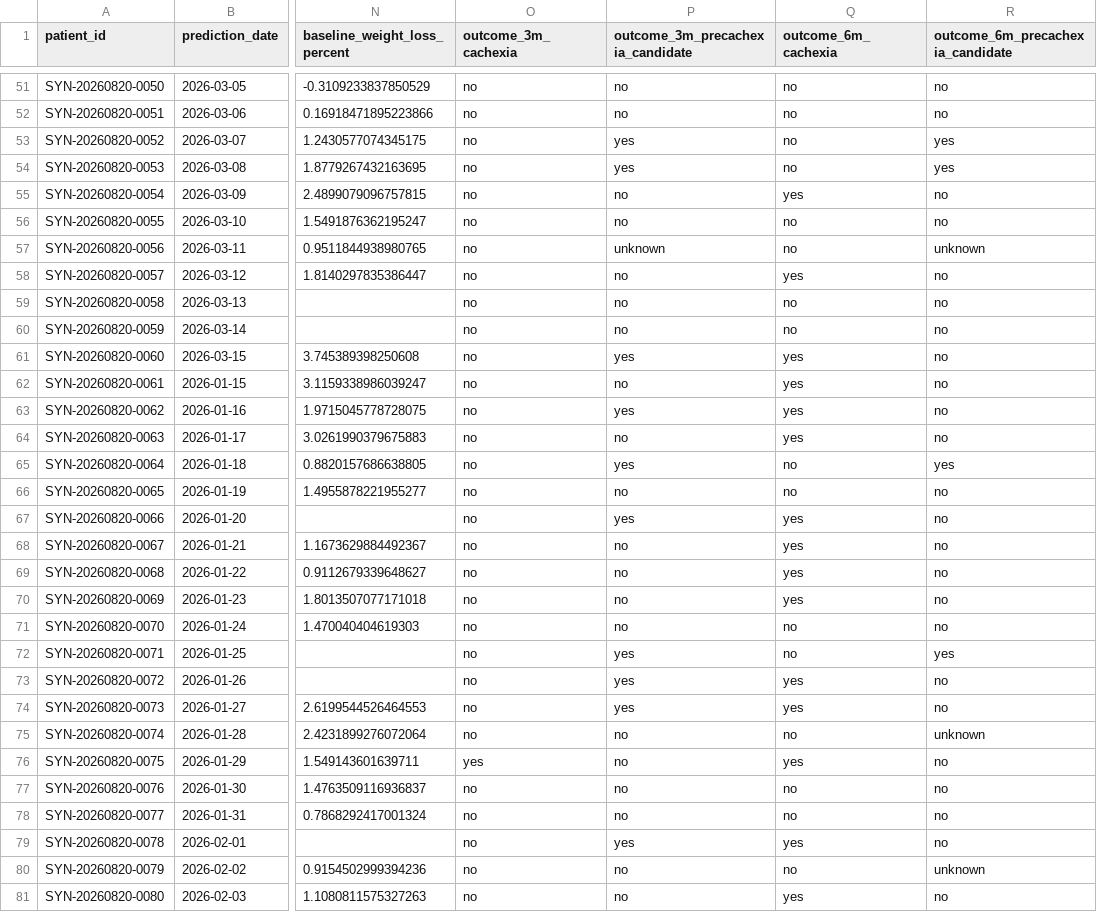
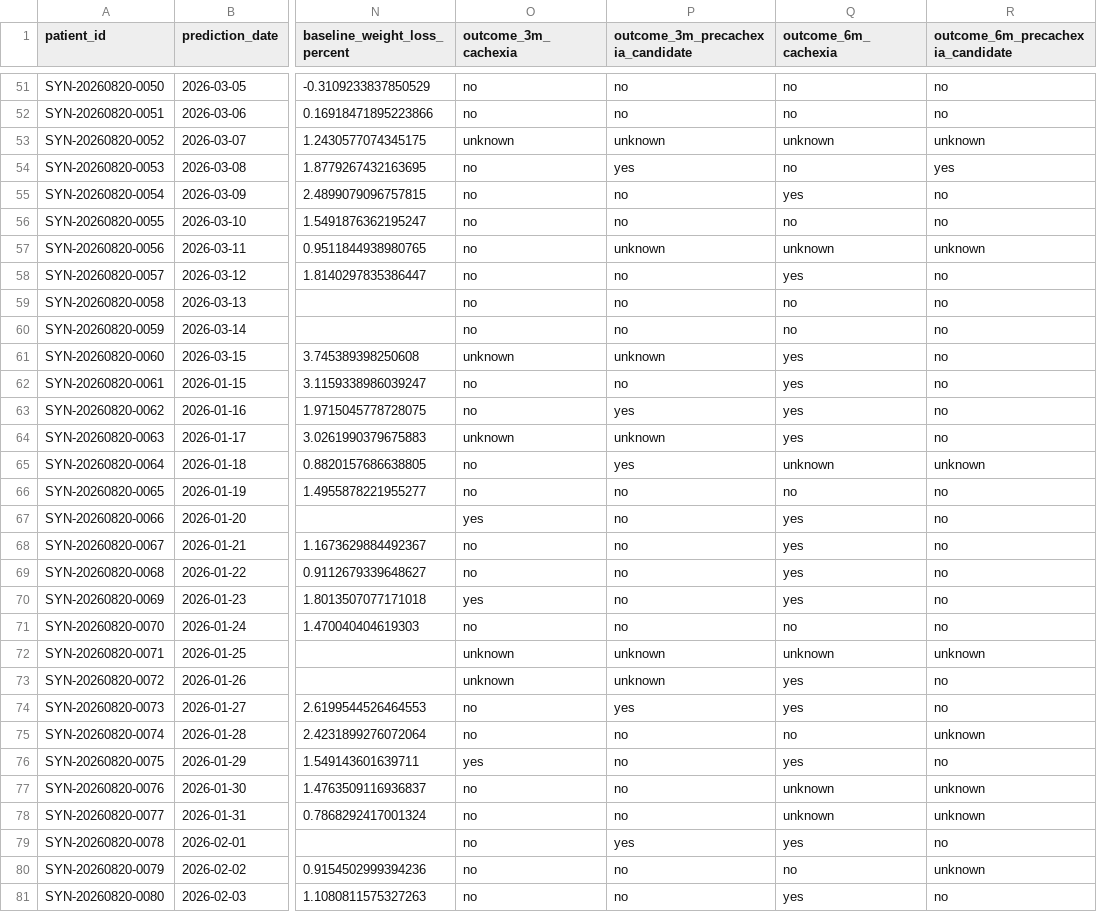
Before and after one commit to gracebilliris/cachexia-risk-calculator-poc, a CSV file: data/synthetic_patients.v1.csv, drawn as a sheet; only a part is shown, gaps mark what is left out; the diff covers the shown part only; the diff names each change by its address in the sheet, - before the commit and + after, or states it on an @@ line.

```diff
--- a/data/synthetic_patients.v1.csv
+++ b/data/synthetic_patients.v1.csv
-O53 (outcome_3m_cachexia): no
+O53 (outcome_3m_cachexia): unknown
-P53 (outcome_3m_precachexia_candidate): yes
+P53 (outcome_3m_precachexia_candidate): unknown
-Q53 (outcome_6m_cachexia): no
+Q53 (outcome_6m_cachexia): unknown
-R53 (outcome_6m_precachexia_candidate): yes
+R53 (outcome_6m_precachexia_candidate): unknown
-Q57 (outcome_6m_cachexia): no
+Q57 (outcome_6m_cachexia): unknown
-O61 (outcome_3m_cachexia): no
+O61 (outcome_3m_cachexia): unknown
-P61 (outcome_3m_precachexia_candidate): yes
+P61 (outcome_3m_precachexia_candidate): unknown
-O64 (outcome_3m_cachexia): no
+O64 (outcome_3m_cachexia): unknown
-P64 (outcome_3m_precachexia_candidate): no
+P64 (outcome_3m_precachexia_candidate): unknown
-Q65 (outcome_6m_cachexia): no
+Q65 (outcome_6m_cachexia): unknown
-R65 (outcome_6m_precachexia_candidate): yes
+R65 (outcome_6m_precachexia_candidate): unknown
-O67 (outcome_3m_cachexia): no
+O67 (outcome_3m_cachexia): yes
-P67 (outcome_3m_precachexia_candidate): yes
+P67 (outcome_3m_precachexia_candidate): no
-O70 (outcome_3m_cachexia): no
+O70 (outcome_3m_cachexia): yes
-O72:O73 (outcome_3m_cachexia): no
+O72:O73 (outcome_3m_cachexia): unknown
-P72:P73 (outcome_3m_precachexia_candidate): yes
+P72:P73 (outcome_3m_precachexia_candidate): unknown
-Q72 (outcome_6m_cachexia): no
+Q72 (outcome_6m_cachexia): unknown
-R72 (outcome_6m_precachexia_candidate): yes
+R72 (outcome_6m_precachexia_candidate): unknown
-Q77:Q78 (outcome_6m_cachexia): no
+Q77:Q78 (outcome_6m_cachexia): unknown
-R77:R78 (outcome_6m_precachexia_candidate): no
+R77:R78 (outcome_6m_precachexia_candidate): unknown
```
Also changed, not shown: 58 edited cells elsewhere in this file, 22 other files.
